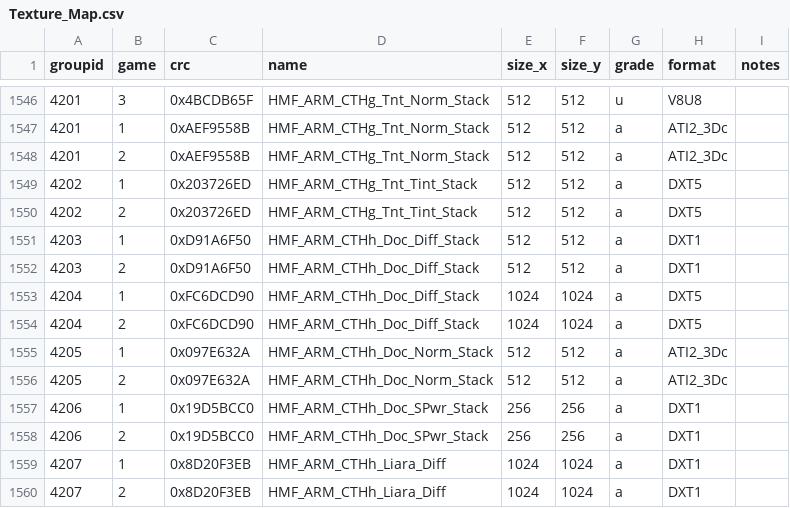
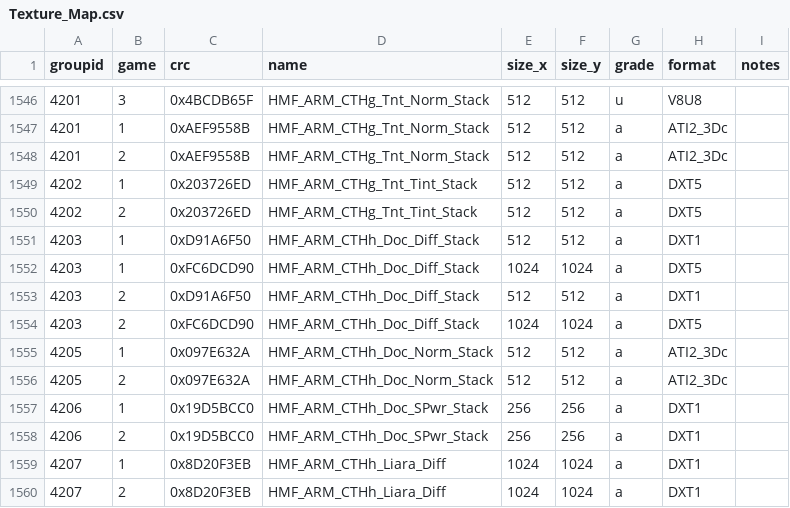
Before and after one commit to CreeperLava/TextureMapperCrystal, a CSV file: Texture_Map.csv, drawn as a sheet; only a part is shown, gaps mark what is left out.

Commit message:
Update Texture_Map.csv
Added some duplicates

```diff
--- a/Texture_Map.csv
+++ b/Texture_Map.csv
@@ -1551,5 +1551,5 @@ groupid,game,crc,name,size_x,size_y,grade,format,notes
 4203,1,0xD91A6F50,HMF_ARM_CTHh_Doc_Diff_Stack,512,512,a,DXT1,
+4203,1,0xFC6DCD90,HMF_ARM_CTHh_Doc_Diff_Stack,1024,1024,a,DXT5,
 4203,2,0xD91A6F50,HMF_ARM_CTHh_Doc_Diff_Stack,512,512,a,DXT1,
-4204,1,0xFC6DCD90,HMF_ARM_CTHh_Doc_Diff_Stack,1024,1024,a,DXT5,
-4204,2,0xFC6DCD90,HMF_ARM_CTHh_Doc_Diff_Stack,1024,1024,a,DXT5,
+4203,2,0xFC6DCD90,HMF_ARM_CTHh_Doc_Diff_Stack,1024,1024,a,DXT5,
 4205,1,0x097E632A,HMF_ARM_CTHh_Doc_Norm_Stack,512,512,a,ATI2_3Dc,
```
